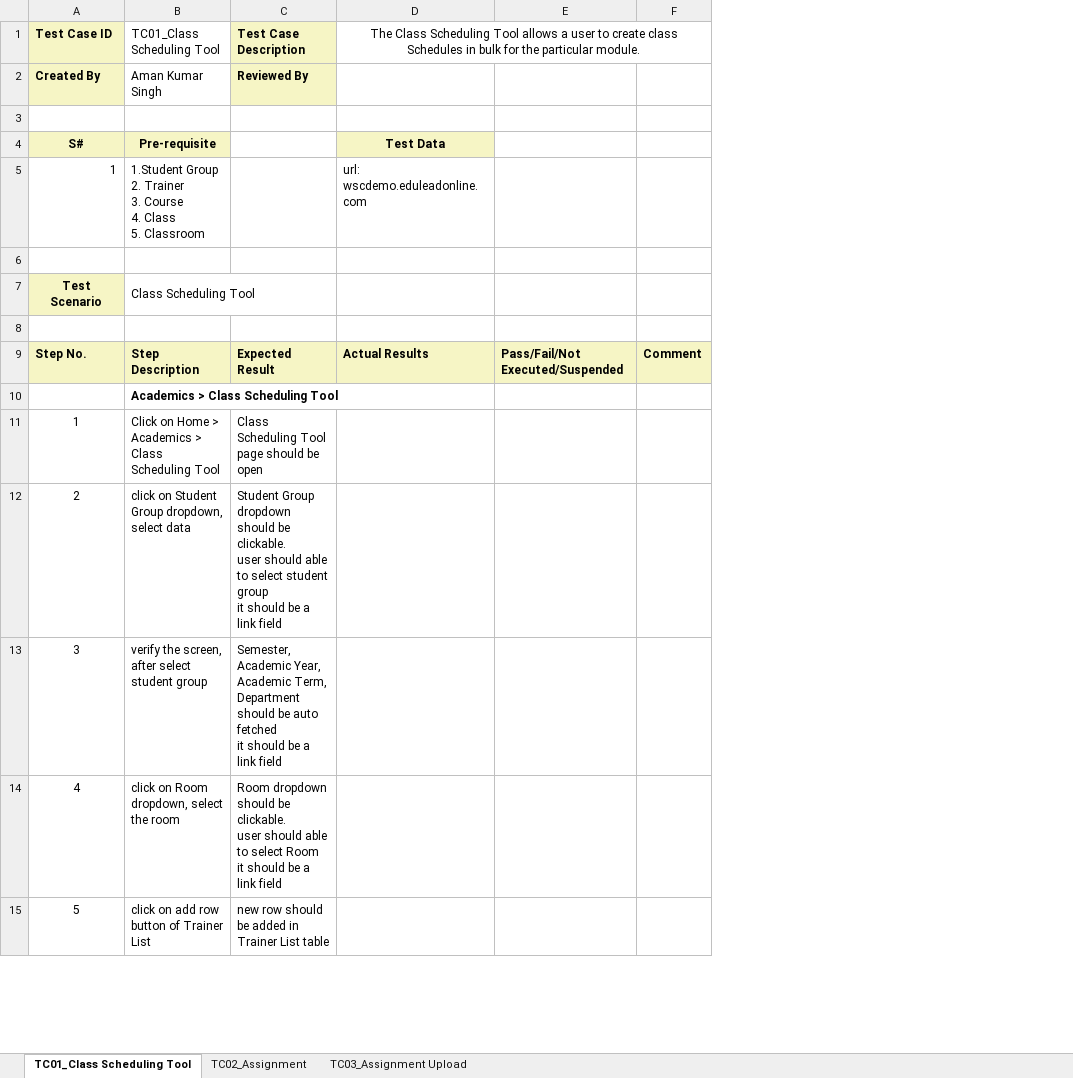
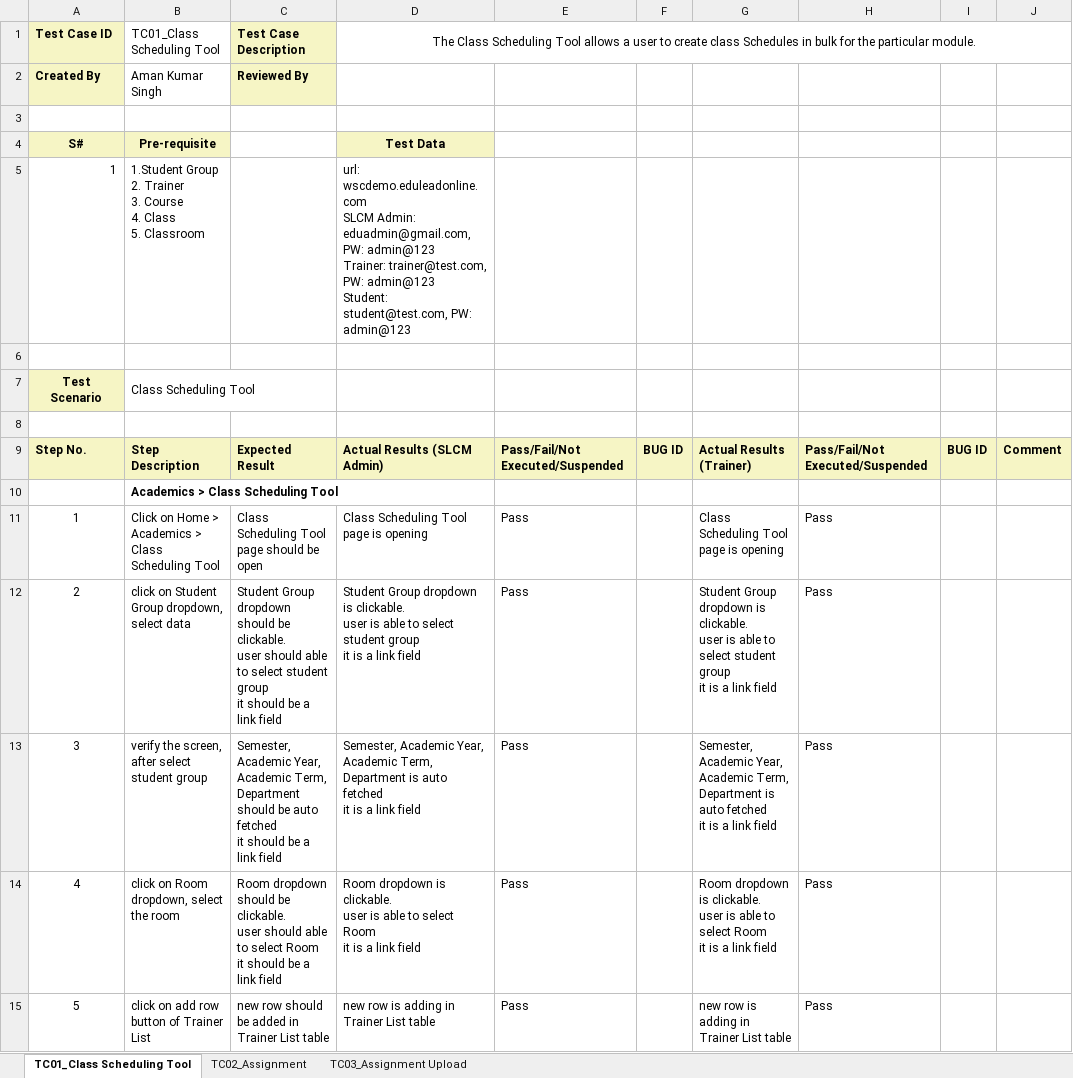
Before and after one commit to subhodeepGit/SOUL-Documents, an Excel workbook: WSC/Test Cases/SLCM/Priority1/WSC SLCM_Academics _New Screens.xlsx, sheet TC01_Class Scheduling Tool, drawn as a sheet; only a part is shown; values as stored, in another font and other column widths than the file's, no borders; removed rows and columns are numbered as before the commit, all else as after; ↵ is a line break in a cell; the diff covers the shown part only; the diff names each change by its address in the sheet, - before the commit and + after, or states it on an @@ line.

```diff
--- a/WSC/Test Cases/SLCM/Priority1/WSC SLCM_Academics _New Screens.xlsx (sheet TC01_Class Scheduling Tool)
+++ b/WSC/Test Cases/SLCM/Priority1/WSC SLCM_Academics _New Screens.xlsx (sheet TC01_Class Scheduling Tool)
-column E, row 9: Pass/Fail/Not Executed/Suspended
+column E, rows 9-15: Pass/Fail/Not Executed/Suspended |  | Pass | Pass | Pass | Pass | Pass
+column F, row 9: BUG ID
+column G, rows 9-15: Actual Results (Trainer) |  | Class Scheduling Tool page is opening | Student Group dropdown is clickable. ↵ user is able to select student group ↵ it is a link field | Semester, Academic Year, Academic Term, Department is auto fetched ↵ it is a link field | Room dropdown is clickable. ↵ user is able to select Room ↵ it is a link field | new row is adding in Trainer List table
+column H, rows 9-15: Pass/Fail/Not Executed/Suspended |  | Pass | Pass | Pass | Pass | Pass
+column I, row 9: BUG ID
-D5: url: wscdemo.eduleadonline.com
+D5: url: wscdemo.eduleadonline.com ↵ SLCM Admin: eduadmin@gmail.com, PW: admin@123 ↵ Trainer: trainer@test.com, PW: admin@123 ↵ Student: student@test.com, PW: admin@123
-D9: Actual Results
+D9: Actual Results (SLCM Admin)
-D11: (empty)
+D11: Class Scheduling Tool page is opening
-D12: (empty)
+D12: Student Group dropdown is clickable. ↵ user is able to select student group ↵ it is a link field
-D13: (empty)
+D13: Semester, Academic Year, Academic Term, Department is auto fetched ↵ it is a link field
-D14: (empty)
+D14: Room dropdown is clickable. ↵ user is able to select Room ↵ it is a link field
-D15: (empty)
+D15: new row is adding in Trainer List table
```
Also changed, not shown: 13 edited cells elsewhere in this sheet, sheet TC02_Assignment, sheet TC03_Assignment Upload.
